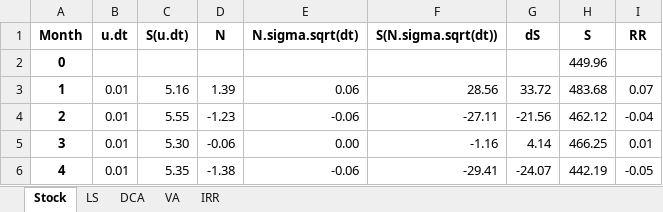
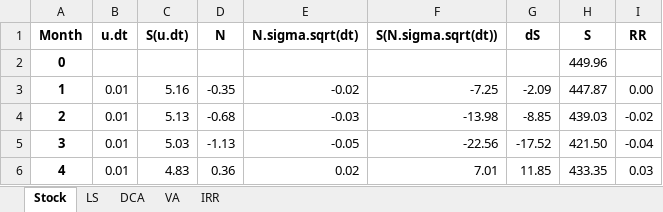
Before and after one commit to paroonk/DCA, an Excel workbook: Out_Sim_MonteCarlo.xlsx, sheet Stock, drawn as a sheet; only a part is shown; values as stored, in another font and other column widths than the file's, no borders; the diff covers the shown part only; the diff names each change by its address in the sheet, - before the commit and + after, or states it on an @@ line.

```diff
--- a/Out_Sim_MonteCarlo.xlsx (sheet Stock)
+++ b/Out_Sim_MonteCarlo.xlsx (sheet Stock)
-D3 (N): 1.39
+D3 (N): -0.35
-E3 (N.sigma.sqrt(dt)): 0.06
+E3 (N.sigma.sqrt(dt)): -0.02
-F3 (S(N.sigma.sqrt(dt))): 28.56
+F3 (S(N.sigma.sqrt(dt))): -7.25
-G3 (dS): 33.72
+G3 (dS): -2.09
-H3 (S): 483.68
+H3 (S): 447.87
-I3 (RR): 0.07
+I3 (RR): 0.00
-C4 (S(u.dt)): 5.55
+C4 (S(u.dt)): 5.13
-D4 (N): -1.23
+D4 (N): -0.68
-E4 (N.sigma.sqrt(dt)): -0.06
+E4 (N.sigma.sqrt(dt)): -0.03
-F4 (S(N.sigma.sqrt(dt))): -27.11
+F4 (S(N.sigma.sqrt(dt))): -13.98
-G4 (dS): -21.56
+G4 (dS): -8.85
-H4 (S): 462.12
+H4 (S): 439.03
-I4 (RR): -0.04
+I4 (RR): -0.02
-C5 (S(u.dt)): 5.30
+C5 (S(u.dt)): 5.03
-D5 (N): -0.06
+D5 (N): -1.13
-E5 (N.sigma.sqrt(dt)): 0.00
+E5 (N.sigma.sqrt(dt)): -0.05
-F5 (S(N.sigma.sqrt(dt))): -1.16
+F5 (S(N.sigma.sqrt(dt))): -22.56
-G5 (dS): 4.14
+G5 (dS): -17.52
-H5 (S): 466.25
+H5 (S): 421.50
-I5 (RR): 0.01
+I5 (RR): -0.04
-C6 (S(u.dt)): 5.35
+C6 (S(u.dt)): 4.83
-D6 (N): -1.38
+D6 (N): 0.36
-E6 (N.sigma.sqrt(dt)): -0.06
+E6 (N.sigma.sqrt(dt)): 0.02
-F6 (S(N.sigma.sqrt(dt))): -29.41
+F6 (S(N.sigma.sqrt(dt))): 7.01
-G6 (dS): -24.07
+G6 (dS): 11.85
-H6 (S): 442.19
+H6 (S): 433.35
-I6 (RR): -0.05
+I6 (RR): 0.03
```
Also changed, not shown: 799 edited cells elsewhere in this sheet, sheet VA, sheet DCA, sheet LS, sheet IRR, 2 other files.
